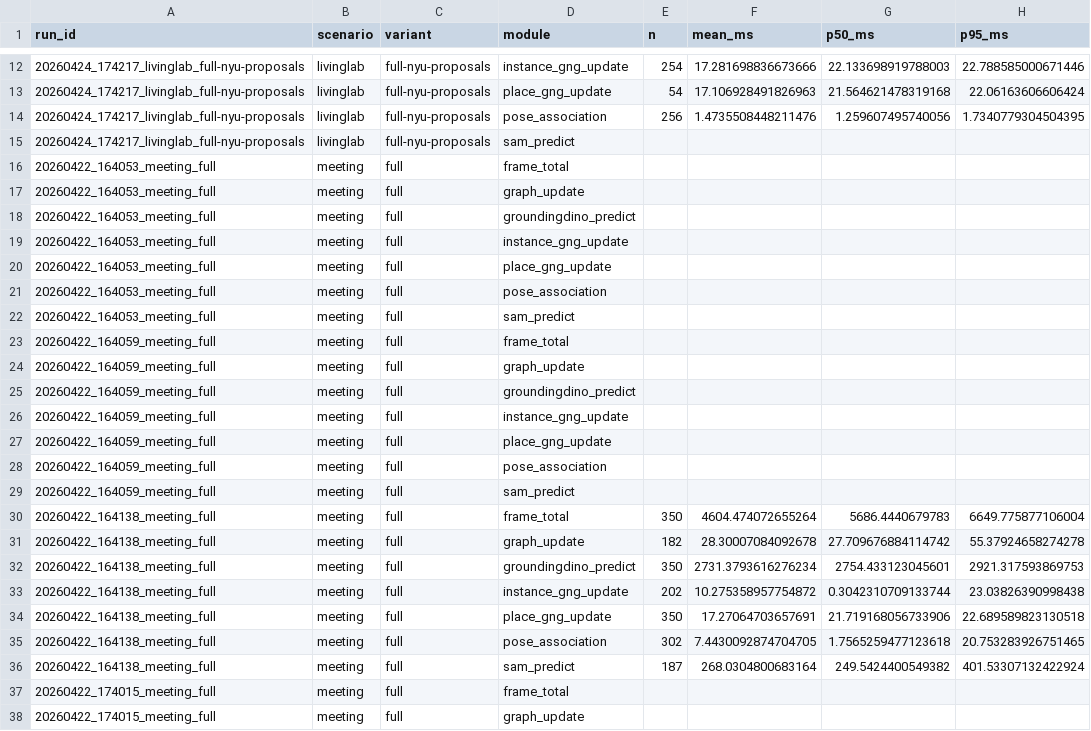
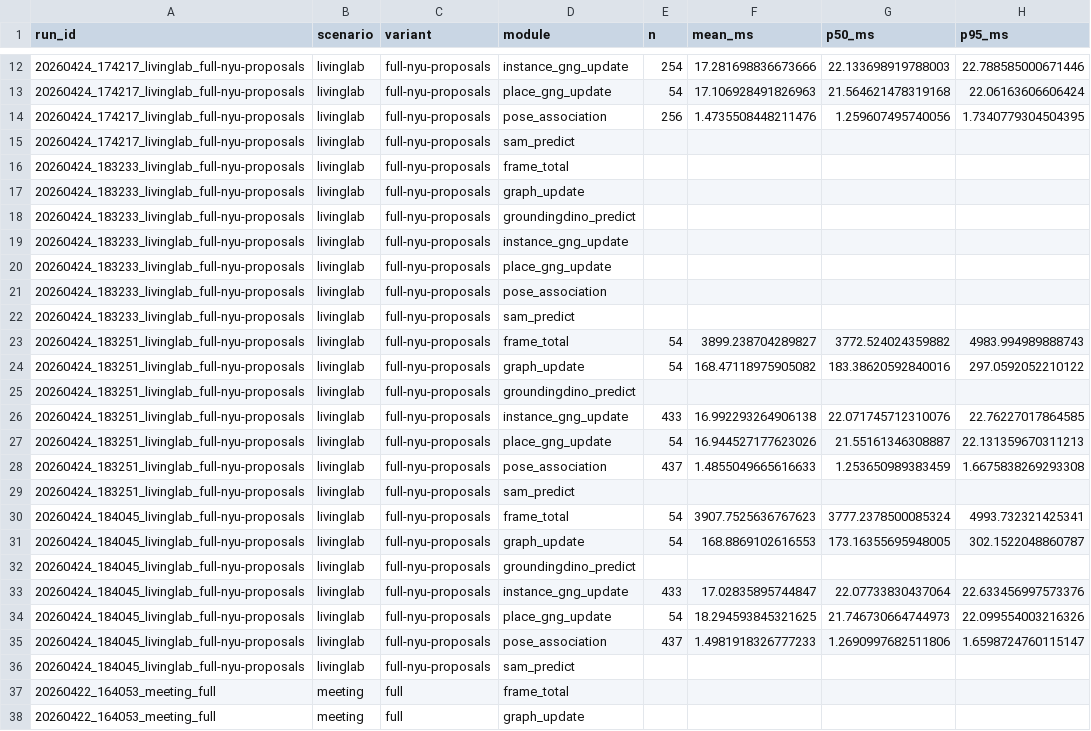
Before and after one commit to anh0001/stcm-assistive-nav, a CSV file: results/bench/runtime_summary.csv, drawn as a sheet; only a part is shown, gaps mark what is left out; the shorter side is filled out with more unchanged rows; the diff names each change by its address in the sheet, - before the commit and + after, or states it on an @@ line.

Commit message:
Refactor experiment configurations and enhance label matching logic
- Removed the Brainstorm Research Ideas agent configuration file.
- Updated the experiment manifest to include new parameters for label thresholds, geometry priors, and benchmark aliases.
- Added runtime metrics for new proposals in the runtime summary CSV.
- Enhanced evaluation summary CSV with additional run IDs and metrics.
- Improved the benchmark STCM graph script to support label aliases and composite covers for better matching.
- Modified the run experiment script to incorporate new benchmark metrics and configurations.
- Introduced a new YAML configuration for grounded prompts related to living lab objects, including various aliases and thresholds for detection.

```diff
--- a/results/bench/runtime_summary.csv
+++ b/results/bench/runtime_summary.csv
+row 16: 20260424_183233_livinglab_full-nyu-proposals | livinglab | full-nyu-proposals | frame_total
+row 17: 20260424_183233_livinglab_full-nyu-proposals | livinglab | full-nyu-proposals | graph_update
+row 18: 20260424_183233_livinglab_full-nyu-proposals | livinglab | full-nyu-proposals | groundingdino_predict
+row 19: 20260424_183233_livinglab_full-nyu-proposals | livinglab | full-nyu-proposals | instance_gng_update
+row 20: 20260424_183233_livinglab_full-nyu-proposals | livinglab | full-nyu-proposals | place_gng_update
+row 21: 20260424_183233_livinglab_full-nyu-proposals | livinglab | full-nyu-proposals | pose_association
+row 22: 20260424_183233_livinglab_full-nyu-proposals | livinglab | full-nyu-proposals | sam_predict
+row 23: 20260424_183251_livinglab_full-nyu-proposals | livinglab | full-nyu-proposals | frame_total | 54 | 3899.238704289827 | 3772.524024359882 | 4983.994989888743
+row 24: 20260424_183251_livinglab_full-nyu-proposals | livinglab | full-nyu-proposals | graph_update | 54 | 168.47118975905082 | 183.38620592840016 | 297.0592052210122
+row 25: 20260424_183251_livinglab_full-nyu-proposals | livinglab | full-nyu-proposals | groundingdino_predict
+row 26: 20260424_183251_livinglab_full-nyu-proposals | livinglab | full-nyu-proposals | instance_gng_update | 433 | 16.992293264906138 | 22.071745712310076 | 22.76227017864585
+row 27: 20260424_183251_livinglab_full-nyu-proposals | livinglab | full-nyu-proposals | place_gng_update | 54 | 16.944527177623026 | 21.55161346308887 | 22.131359670311213
+row 28: 20260424_183251_livinglab_full-nyu-proposals | livinglab | full-nyu-proposals | pose_association | 437 | 1.4855049665616633 | 1.253650989383459 | 1.6675838269293308
+row 29: 20260424_183251_livinglab_full-nyu-proposals | livinglab | full-nyu-proposals | sam_predict
+row 30: 20260424_184045_livinglab_full-nyu-proposals | livinglab | full-nyu-proposals | frame_total | 54 | 3907.7525636767623 | 3777.2378500085324 | 4993.732321425341
+row 31: 20260424_184045_livinglab_full-nyu-proposals | livinglab | full-nyu-proposals | graph_update | 54 | 168.8869102616553 | 173.16355695948005 | 302.1522048860787
+row 32: 20260424_184045_livinglab_full-nyu-proposals | livinglab | full-nyu-proposals | groundingdino_predict
+row 33: 20260424_184045_livinglab_full-nyu-proposals | livinglab | full-nyu-proposals | instance_gng_update | 433 | 17.02835895744847 | 22.07733830437064 | 22.633456997573376
+row 34: 20260424_184045_livinglab_full-nyu-proposals | livinglab | full-nyu-proposals | place_gng_update | 54 | 18.294593845321625 | 21.746730664744973 | 22.099554003216326
+row 35: 20260424_184045_livinglab_full-nyu-proposals | livinglab | full-nyu-proposals | pose_association | 437 | 1.4981918326777233 | 1.2690997682511806 | 1.6598724760115147
+row 36: 20260424_184045_livinglab_full-nyu-proposals | livinglab | full-nyu-proposals | sam_predict
```
Also changed, not shown: results/eval/summary.csv, 6 other files.
